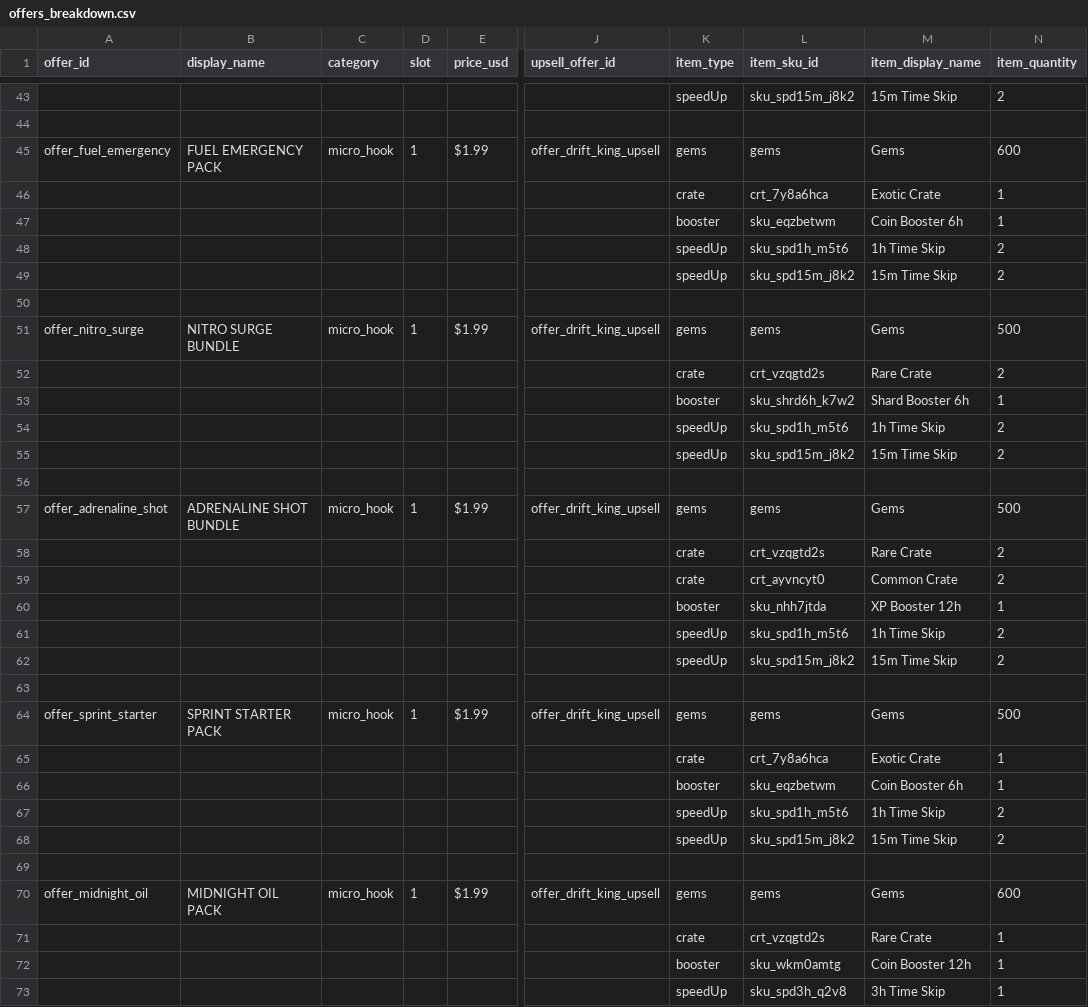
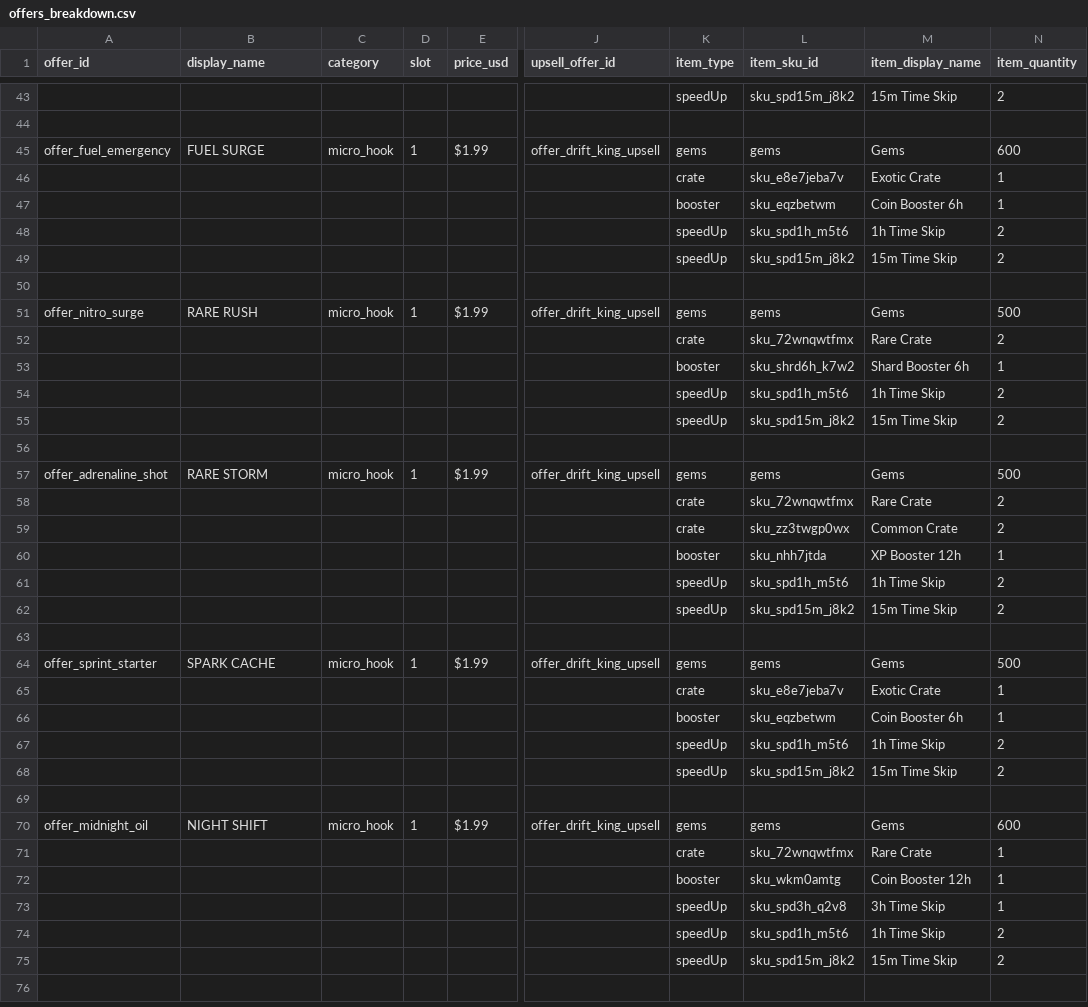
Before and after one commit to tecventuresptyltd/MM-Backend, a CSV file: tools/offers_breakdown.csv, drawn as a sheet; only a part is shown, gaps mark what is left out; the shorter side is filled out with more unchanged rows; the diff covers the shown part only; the diff names each change by its address in the sheet, - before the commit and + after, or states it on an @@ line.

```diff
--- a/tools/offers_breakdown.csv
+++ b/tools/offers_breakdown.csv
-B45 (display_name): FUEL EMERGENCY PACK
+B45 (display_name): FUEL SURGE
-L46 (item_sku_id): crt_7y8a6hca
+L46 (item_sku_id): sku_e8e7jeba7v
-B51 (display_name): NITRO SURGE BUNDLE
+B51 (display_name): RARE RUSH
-L52 (item_sku_id): crt_vzqgtd2s
+L52 (item_sku_id): sku_72wnqwtfmx
-B57 (display_name): ADRENALINE SHOT BUNDLE
+B57 (display_name): RARE STORM
-L58 (item_sku_id): crt_vzqgtd2s
+L58 (item_sku_id): sku_72wnqwtfmx
-L59 (item_sku_id): crt_ayvncyt0
+L59 (item_sku_id): sku_zz3twgp0wx
-B64 (display_name): SPRINT STARTER PACK
+B64 (display_name): SPARK CACHE
-L65 (item_sku_id): crt_7y8a6hca
+L65 (item_sku_id): sku_e8e7jeba7v
-B70 (display_name): MIDNIGHT OIL PACK
+B70 (display_name): NIGHT SHIFT
-L71 (item_sku_id): crt_vzqgtd2s
+L71 (item_sku_id): sku_72wnqwtfmx
```
Also changed, not shown: 63 edited cells elsewhere in this file, tools/GooglePlay_IAP_Import.csv, 1 other file.
